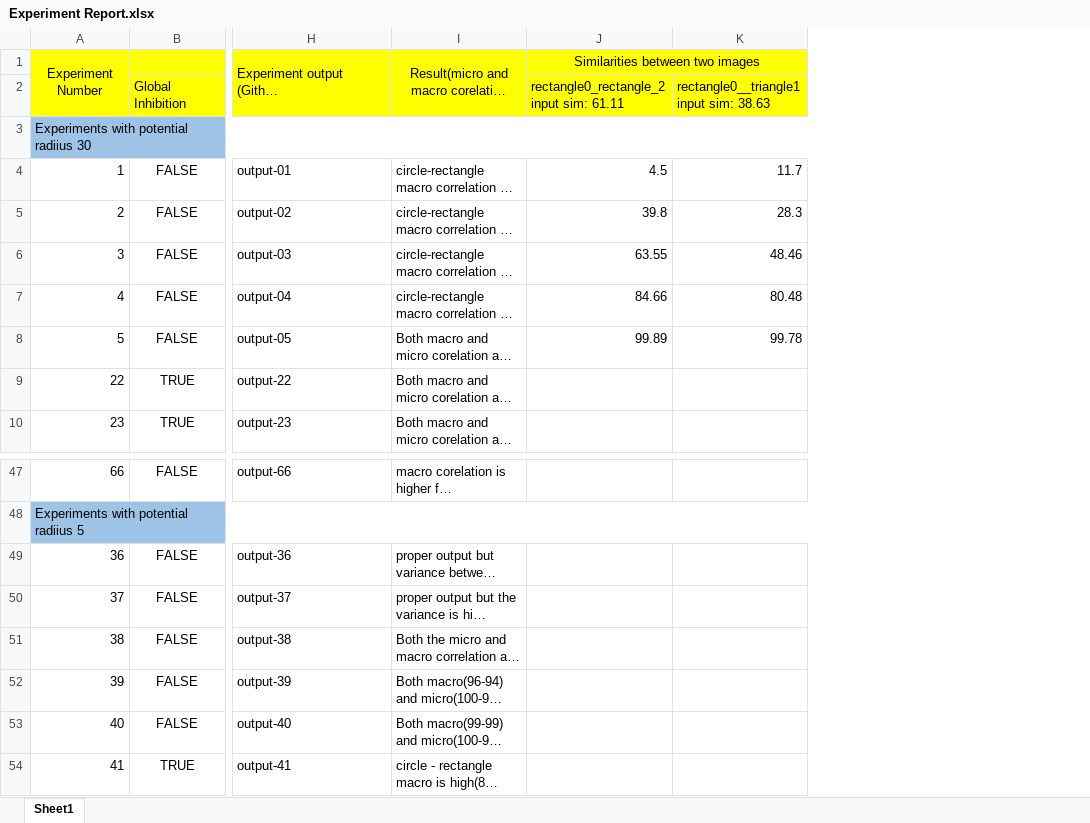
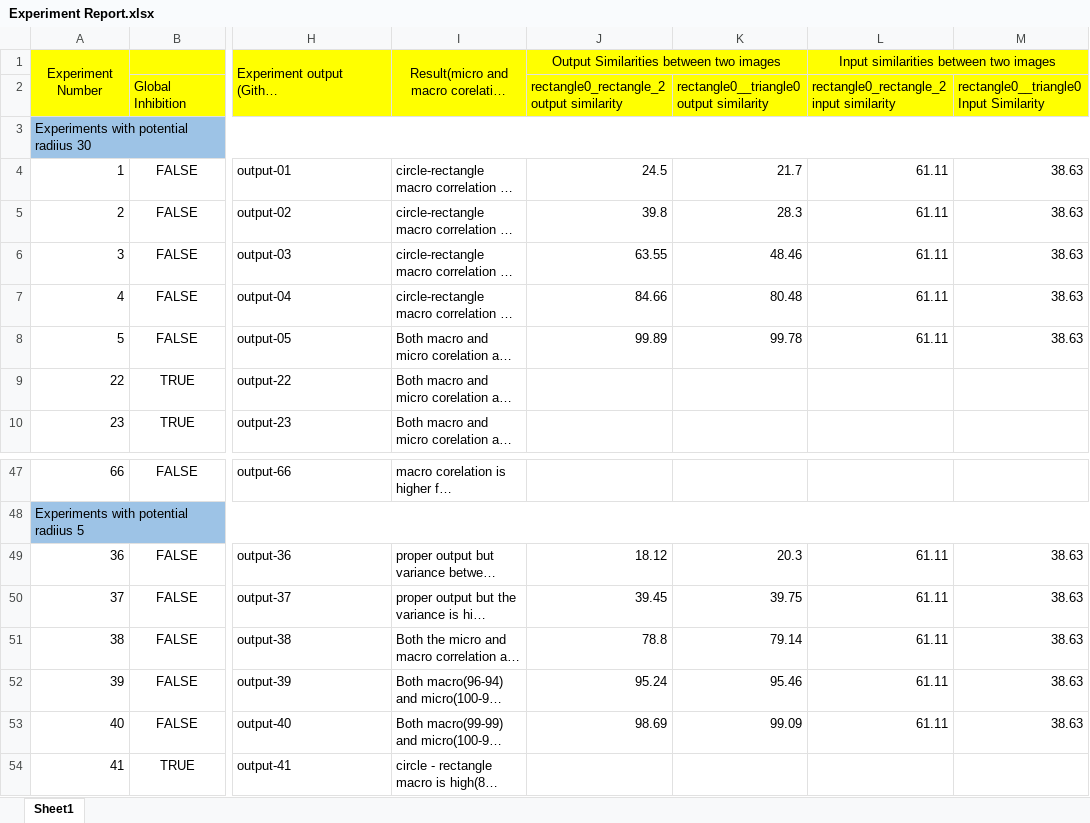
Before and after one commit to GurunagSai/neocortexapi-classification, an Excel workbook: MySEProject/Dataset Reports/Dataset-GurunagSai/Experiment Report.xlsx, sheet Sheet1, drawn as a sheet; only a part is shown, gaps mark what is left out; long unchanged cells end in …; values as stored, in another font and other column widths than the file's, no borders; charts and pictures not drawn; ↵ is a line break in a cell; the diff covers the shown part only; the diff names each change by its address in the sheet, - before the commit and + after, or states it on an @@ line.

Commit message:
Add similarity vs local area density graph between images

```diff
--- a/MySEProject/Dataset Reports/Dataset-GurunagSai/Experiment Report.xlsx (sheet Sheet1)
+++ b/MySEProject/Dataset Reports/Dataset-GurunagSai/Experiment Report.xlsx (sheet Sheet1)
+column L, rows 1-8: Input similarities between two images | rectangle0_rectangle_2 ↵ input similarity |  | 61.11 | 61.11 | 61.11 | 61.11 | 61.11; rows 49-53: all 61.11
+column M, rows 2-8: rectangle0__triangle0 ↵ Input Similarity |  | 38.63 | 38.63 | 38.63 | 38.63 | 38.63; rows 49-53: all 38.63
-J1: Similarities between two images
+J1: Output Similarities between two images
-J2: rectangle0_rectangle_2 ↵ input sim: 61.11
+J2: rectangle0_rectangle_2 ↵ output similarity
-K2: rectangle0__triangle1 ↵ input sim: 38.63
+K2: rectangle0__triangle0 ↵ output similarity
-J4: 4.5
+J4: 24.5
-K4: 11.7
+K4: 21.7
-J49: (empty)
+J49: 18.12
-K49: (empty)
+K49: 20.3
-J50: (empty)
+J50: 39.45
-K50: (empty)
+K50: 39.75
-J51: (empty)
+J51: 78.8
-K51: (empty)
+K51: 79.14
-J52: (empty)
+J52: 95.24
-K52: (empty)
+K52: 95.46
-J53: (empty)
+J53: 98.69
-K53: (empty)
+K53: 99.09
```
Also changed, not shown: 28 edited cells elsewhere in this sheet, charts or pictures, 1 other file.
